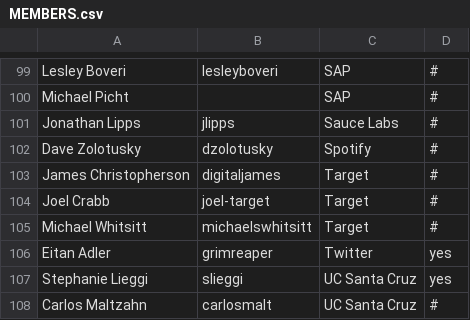
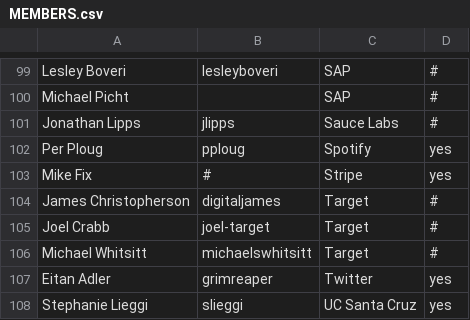
Before and after one commit to todogroup/governance, a CSV file: MEMBERS.csv, drawn as a sheet; only a part is shown, gaps mark what is left out; the shorter side is filled out with more unchanged rows; removed rows and columns are numbered as before the commit, all else as after; the diff names each change by its address in the sheet, - before the commit and + after, or states it on an @@ line.

Commit message:
Update MEMBERS.csv

```diff
--- a/MEMBERS.csv
+++ b/MEMBERS.csv
-row 102: Dave Zolotusky | dzolotusky | Spotify | #
+row 102: Per Ploug | pploug | Spotify | yes
+row 103: Mike Fix | # | Stripe | yes
```
